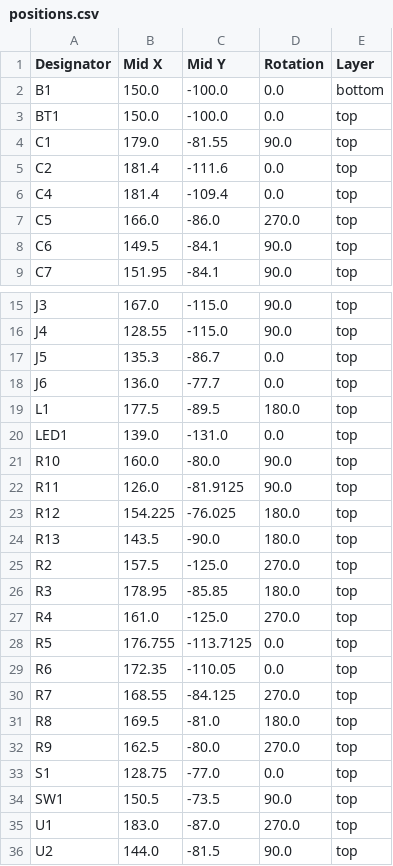
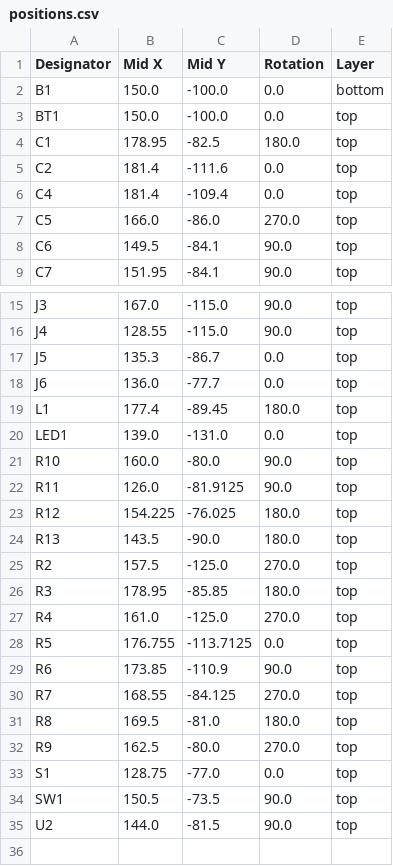
Before and after one commit to camerongillingham93/night-light, a CSV file: hardware/board-files/nightLight-r2/production/positions.csv, drawn as a sheet; only a part is shown, gaps mark what is left out.

```diff
--- a/hardware/board-files/nightLight-r2/production/positions.csv
+++ b/hardware/board-files/nightLight-r2/production/positions.csv
@@ -3,3 +3,3 @@ B1,150.0,-100.0,0.0,bottom
 BT1,150.0,-100.0,0.0,top
-C1,179.0,-81.55,90.0,top
+C1,178.95,-82.5,180.0,top
 C2,181.4,-111.6,0.0,top
@@ -18,3 +18,3 @@ J5,135.3,-86.7,0.0,top
 J6,136.0,-77.7,0.0,top
-L1,177.5,-89.5,180.0,top
+L1,177.4,-89.45,180.0,top
 LED1,139.0,-131.0,0.0,top
@@ -28,3 +28,3 @@ R4,161.0,-125.0,270.0,top
 R5,176.755,-113.7125,0.0,top
-R6,172.35,-110.05,0.0,top
+R6,173.85,-110.9,90.0,top
 R7,168.55,-84.125,270.0,top
@@ -34,3 +34,2 @@ S1,128.75,-77.0,0.0,top
 SW1,150.5,-73.5,90.0,top
-U1,183.0,-87.0,270.0,top
 U2,144.0,-81.5,90.0,top
```
Also changed, not shown: hardware/board-files/nightLight-r2/production/bom.csv, hardware/board-files/nightLight-r2/production/designators.csv, 31 other files.
